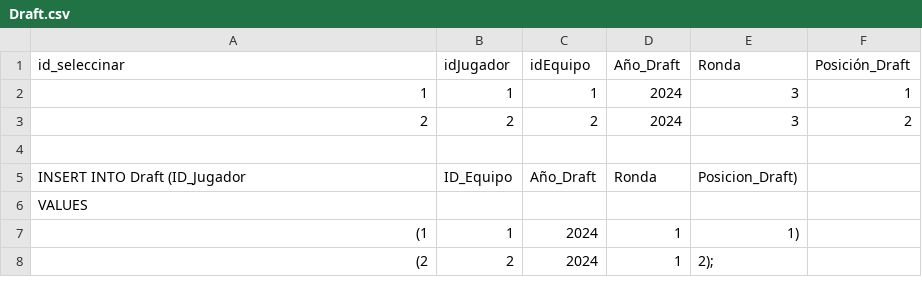
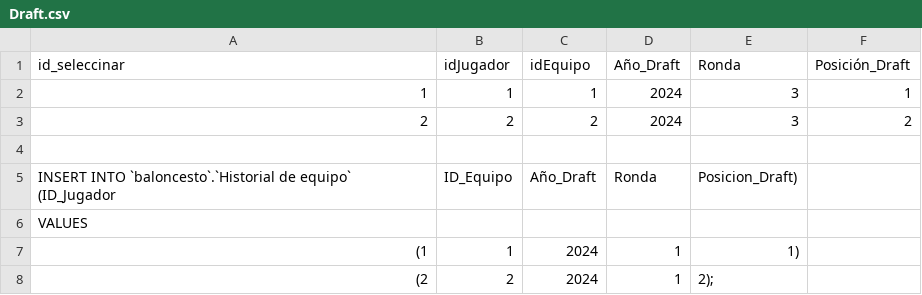
Before and after one commit to junio14245252626236/Base-de-datos-Proyecto, a CSV file: ProyectoBase de datos/Draft.csv, drawn as a sheet.

Commit message:
Update Draft.csv

```diff
--- a/ProyectoBase de datos/Draft.csv
+++ b/ProyectoBase de datos/Draft.csv
@@ -4,3 +4,3 @@ id_seleccinar,idJugador,idEquipo,Año_Draft,Ronda,Posición_Draft
 
-INSERT INTO Draft (ID_Jugador, ID_Equipo, Año_Draft, Ronda, Posicion_Draft)
+INSERT INTO `baloncesto`.`Historial de equipo` (ID_Jugador, ID_Equipo, Año_Draft, Ronda, Posicion_Draft)
 VALUES
```
